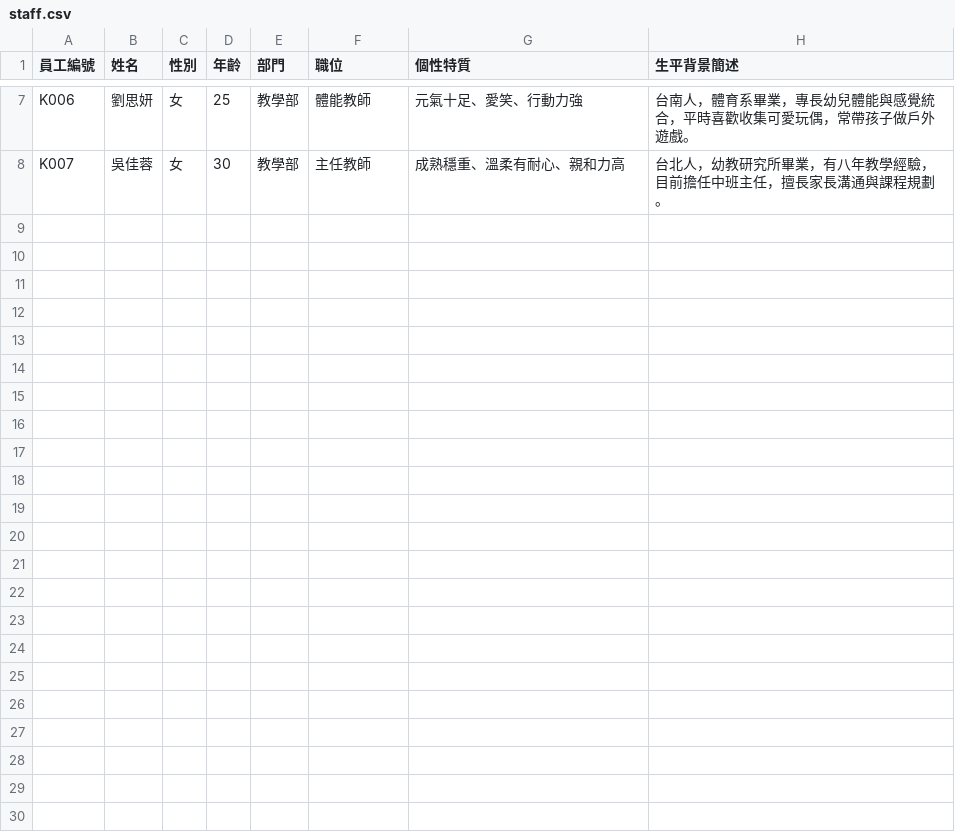
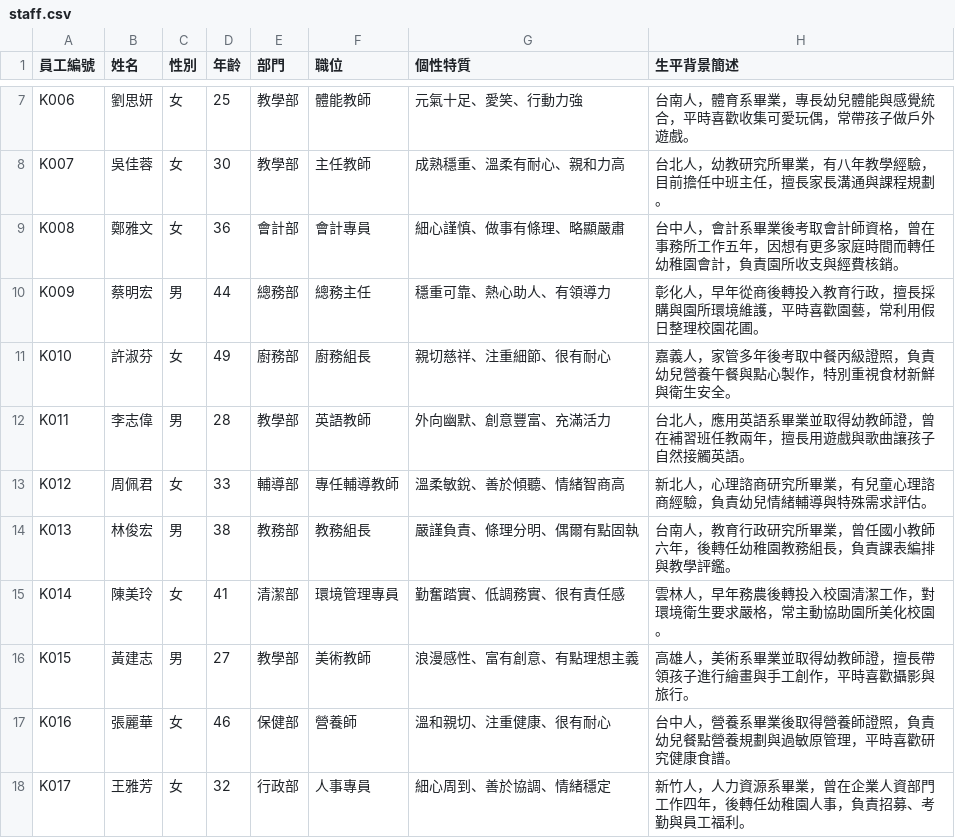
Before and after one commit to x16472/erp_site, a CSV file: data/staff.csv, drawn as a sheet; only a part is shown, gaps mark what is left out; the diff names each change by its address in the sheet, - before the commit and + after, or states it on an @@ line.

```diff
--- a/data/staff.csv
+++ b/data/staff.csv
+row 9: K008 | 鄭雅文 | 女 | 36 | 會計部 | 會計專員 | 細心謹慎、做事有條理、略顯嚴肅 | 台中人，會計系畢業後考取會計師資格，曾在事務所工作五年，因想有更多家庭時間而轉任幼稚園會計，負責園所收支與經費核銷。
+row 10: K009 | 蔡明宏 | 男 | 44 | 總務部 | 總務主任 | 穩重可靠、熱心助人、有領導力 | 彰化人，早年從商後轉投入教育行政，擅長採購與園所環境維護，平時喜歡園藝，常利用假日整理校園花圃。
+row 11: K010 | 許淑芬 | 女 | 49 | 廚務部 | 廚務組長 | 親切慈祥、注重細節、很有耐心 | 嘉義人，家管多年後考取中餐丙級證照，負責幼兒營養午餐與點心製作，特別重視食材新鮮與衛生安全。
+row 12: K011 | 李志偉 | 男 | 28 | 教學部 | 英語教師 | 外向幽默、創意豐富、充滿活力 | 台北人，應用英語系畢業並取得幼教師證，曾在補習班任教兩年，擅長用遊戲與歌曲讓孩子自然接觸英語。
+row 13: K012 | 周佩君 | 女 | 33 | 輔導部 | 專任輔導教師 | 溫柔敏銳、善於傾聽、情緒智商高 | 新北人，心理諮商研究所畢業，有兒童心理諮商經驗，負責幼兒情緒輔導與特殊需求評估。
+row 14: K013 | 林俊宏 | 男 | 38 | 教務部 | 教務組長 | 嚴謹負責、條理分明、偶爾有點固執 | 台南人，教育行政研究所畢業，曾任國小教師六年，後轉任幼稚園教務組長，負責課表編排與教學評鑑。
+row 15: K014 | 陳美玲 | 女 | 41 | 清潔部 | 環境管理專員 | 勤奮踏實、低調務實、很有責任感 | 雲林人，早年務農後轉投入校園清潔工作，對環境衛生要求嚴格，常主動協助園所美化校園。
+row 16: K015 | 黃建志 | 男 | 27 | 教學部 | 美術教師 | 浪漫感性、富有創意、有點理想主義 | 高雄人，美術系畢業並取得幼教師證，擅長帶領孩子進行繪畫與手工創作，平時喜歡攝影與旅行。
+row 17: K016 | 張麗華 | 女 | 46 | 保健部 | 營養師 | 溫和親切、注重健康、很有耐心 | 台中人，營養系畢業後取得營養師證照，負責幼兒餐點營養規劃與過敏原管理，平時喜歡研究健康食譜。
+row 18: K017 | 王雅芳 | 女 | 32 | 行政部 | 人事專員 | 細心周到、善於協調、情緒穩定 | 新竹人，人力資源系畢業，曾在企業人資部門工作四年，後轉任幼稚園人事，負責招募、考勤與員工福利。
```
Also changed, not shown: 15 other files.
